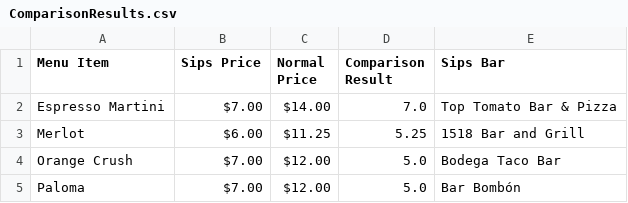
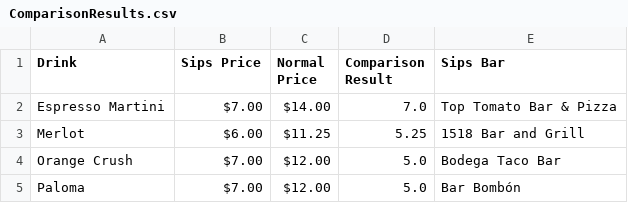
Before and after one commit to LouieR3/Philly-Happy-Hour-Map, a CSV file: ComparisonResults.csv, drawn as a sheet; only a part is shown.

```diff
--- a/ComparisonResults.csv
+++ b/ComparisonResults.csv
@@ -1,2 +1,2 @@
-Menu Item,Sips Price,Normal Price,Comparison Result,Sips Bar
+Drink,Sips Price,Normal Price,Comparison Result,Sips Bar
 Espresso Martini,$7.00,$14.00,7.0,Top Tomato Bar & Pizza
```
Also changed, not shown: SipsBarItems.csv, 17 other files.
